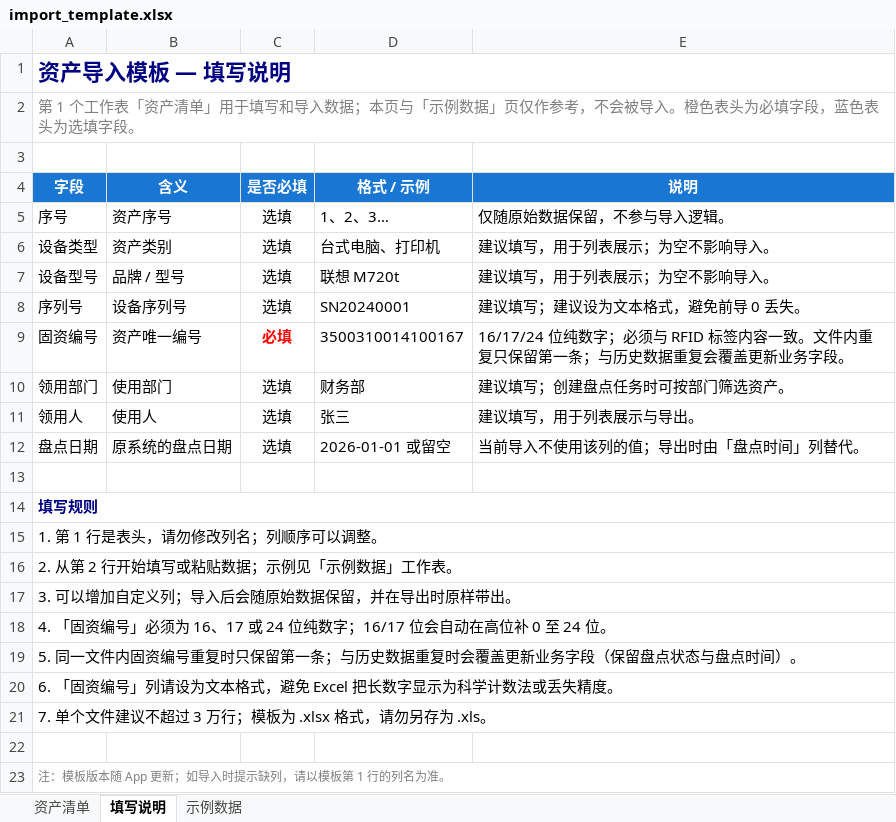
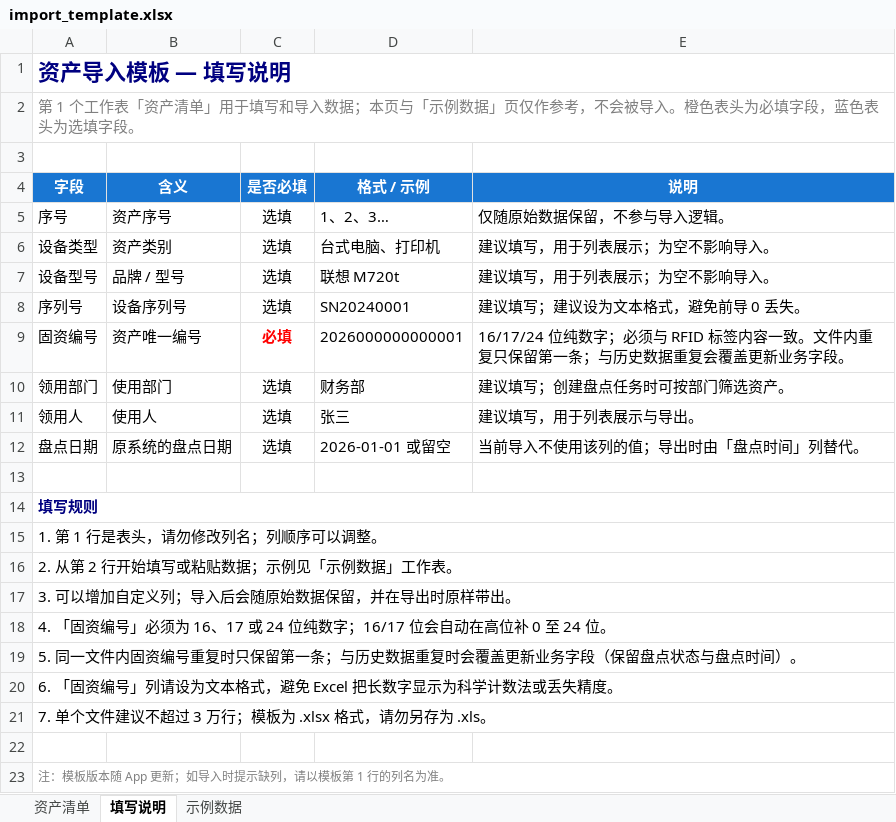
Before and after one commit to lysdos/AssetManagerAPP, an Excel workbook: app/src/main/assets/import_template.xlsx, sheet 填写说明, drawn as a sheet; values as stored, in another font and other column widths than the file's, no borders; the diff names each change by its address in the sheet, - before the commit and + after, or states it on an @@ line.

```diff
--- a/app/src/main/assets/import_template.xlsx (sheet 填写说明)
+++ b/app/src/main/assets/import_template.xlsx (sheet 填写说明)
-D9 (格式 / 示例): 3500310014100167
+D9 (格式 / 示例): 2026000000000001
```
